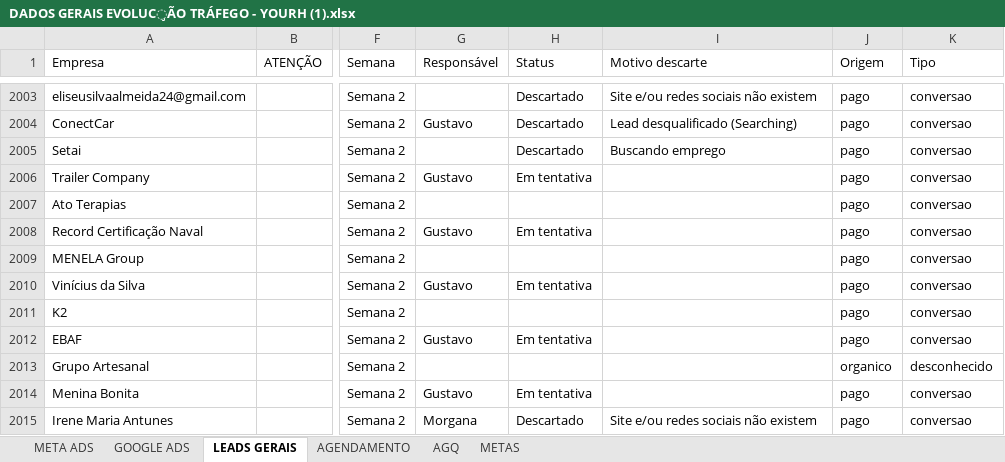
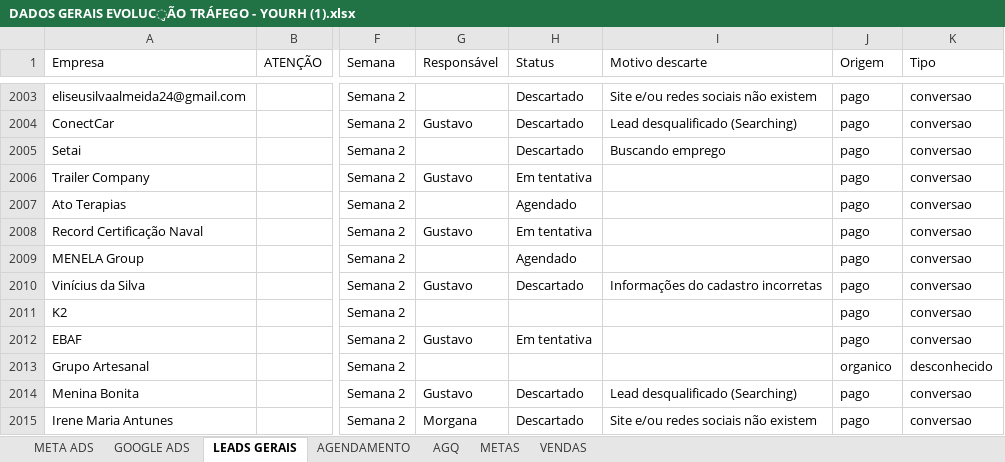
Before and after one commit to matheusm-png/dashevolucao, an Excel workbook: DADOS GERAIS EVOLUÇÃO TRÁFEGO - YOURH (1).xlsx, sheet LEADS GERAIS, drawn as a sheet; only a part is shown, gaps mark what is left out; values as stored, in another font and other column widths than the file's, no cell formats; charts and pictures not drawn; the diff covers the shown part only; the diff names each change by its address in the sheet, - before the commit and + after, or states it on an @@ line.

```diff
--- a/DADOS GERAIS EVOLUÇÃO TRÁFEGO - YOURH (1).xlsx (sheet LEADS GERAIS)
+++ b/DADOS GERAIS EVOLUÇÃO TRÁFEGO - YOURH (1).xlsx (sheet LEADS GERAIS)
+sheet tab: VENDAS
-H2007 (Status): (empty)
+H2007 (Status): Agendado
-H2009 (Status): (empty)
+H2009 (Status): Agendado
-H2010 (Status): Em tentativa
+H2010 (Status): Descartado
-I2010 (Motivo descarte): (empty)
+I2010 (Motivo descarte): Informações do cadastro incorretas
-H2014 (Status): Em tentativa
+H2014 (Status): Descartado
-I2014 (Motivo descarte): (empty)
+I2014 (Motivo descarte): Lead desqualificado (Searching)
```
Also changed, not shown: 8 added rows and 36 edited cells elsewhere in this sheet, sheet AGENDAMENTO, sheet AGQ, cell formats, charts or pictures, 6 other files.
